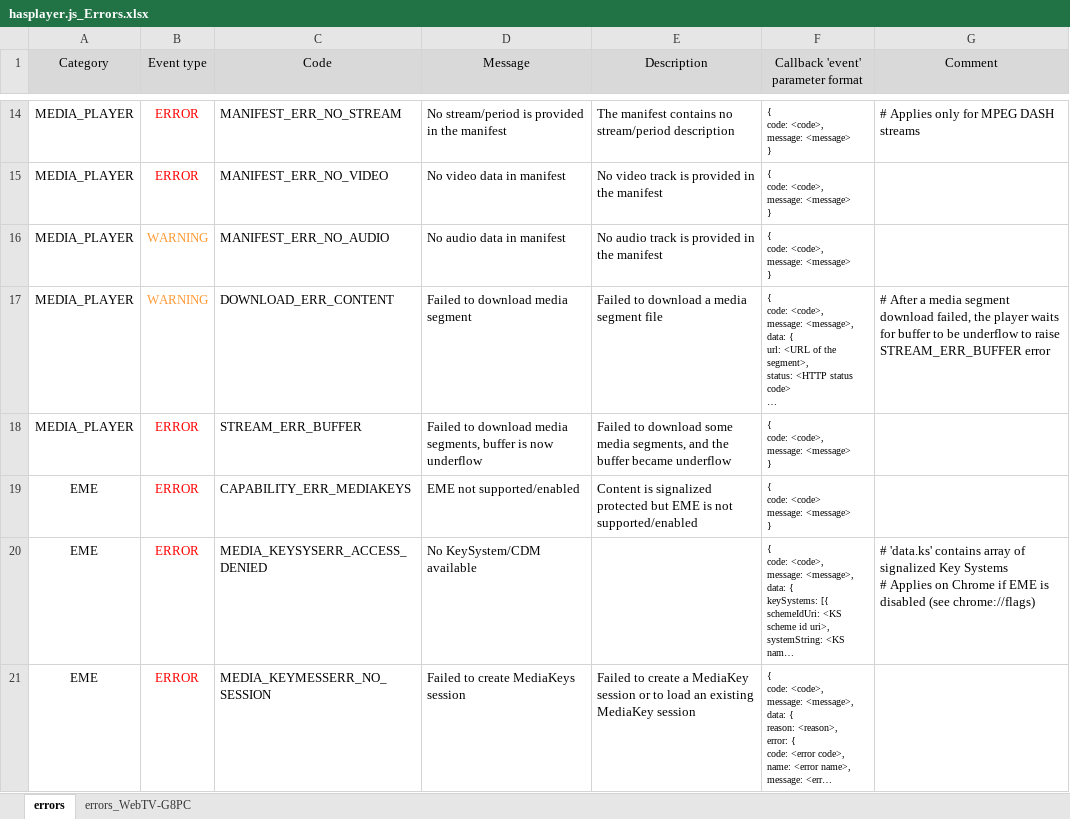
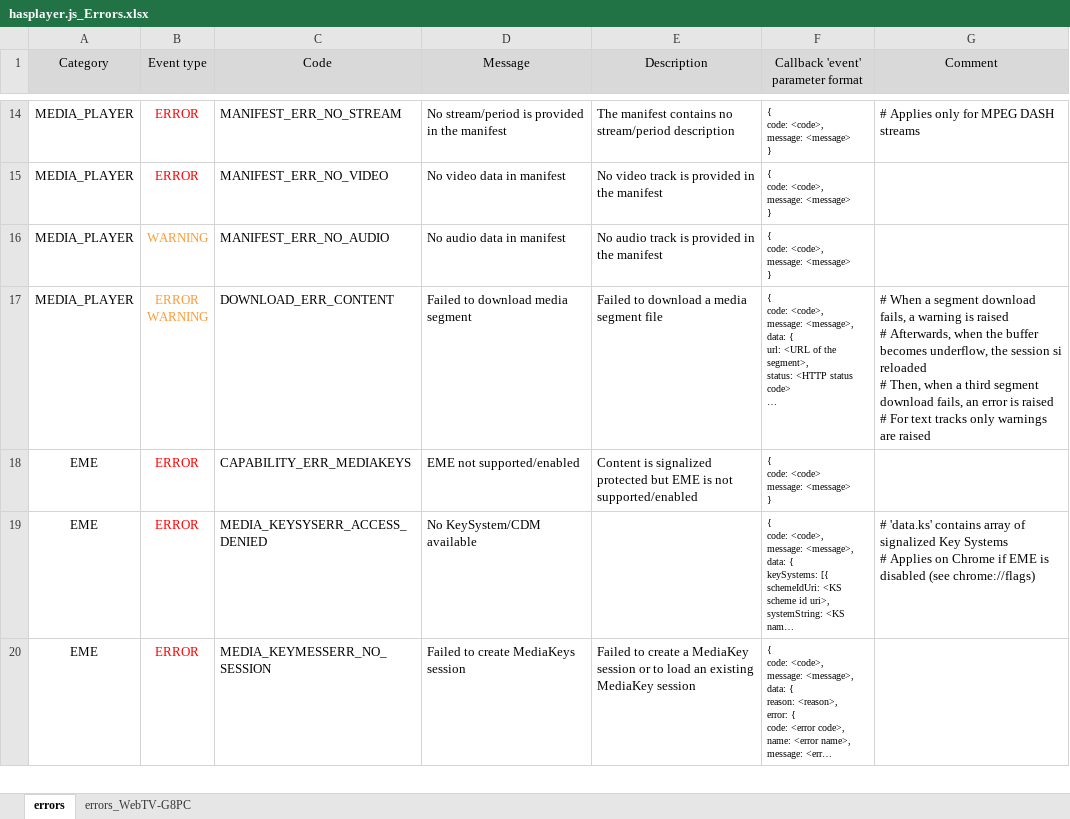
Before and after one commit to stepashka69/hasplayer.js, an Excel workbook: doc/hasplayer.js_Errors.xlsx, sheet errors, drawn as a sheet; only a part is shown, gaps mark what is left out; long unchanged cells end in …; values as stored, in another font and other column widths than the file's, no borders; ↵ is a line break in a cell; the diff names each change by its address in the sheet, - before the commit and + after, or states it on an @@ line.

Commit message:
Update errors table

```diff
--- a/doc/hasplayer.js_Errors.xlsx (sheet errors)
+++ b/doc/hasplayer.js_Errors.xlsx (sheet errors)
-B17 (Event type): WARNING
+B17 (Event type): ERROR ↵ WARNING
-G17 (Comment): # After a media segment download failed, the player waits for buffer to be underflow to raise STREAM_ERR_BUFFER error
+G17 (Comment): # When a segment download fails, a warning is raised ↵ # Afterwards, when the buffer becomes underflow, the session si reloaded ↵ # Then, when a third segment download fails, an error is raised ↵ # For text tracks only warnings are raised
-row 18: MEDIA_PLAYER | ERROR | STREAM_ERR_BUFFER | Failed to download media segments, buffer is now underflow | Failed to download some media segments, and the buffer became underflow | { ↵ code: <code>, ↵ message: <message> ↵ }
```
Also changed, not shown: sheet errors_WebTV-G8PC.
